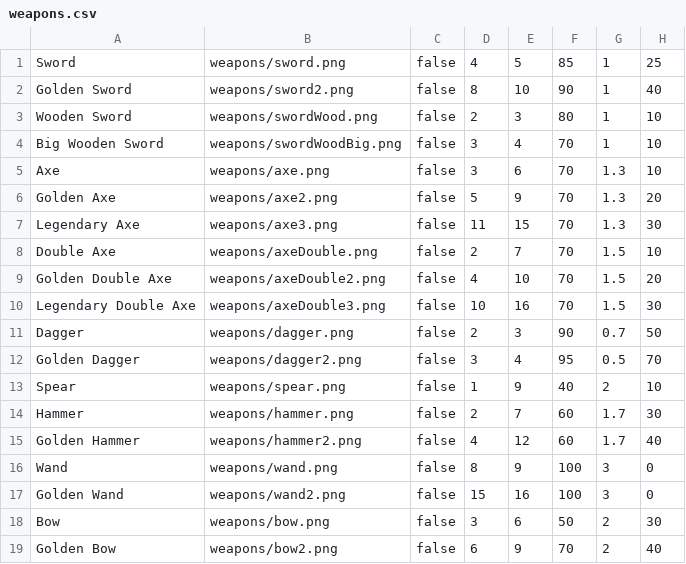
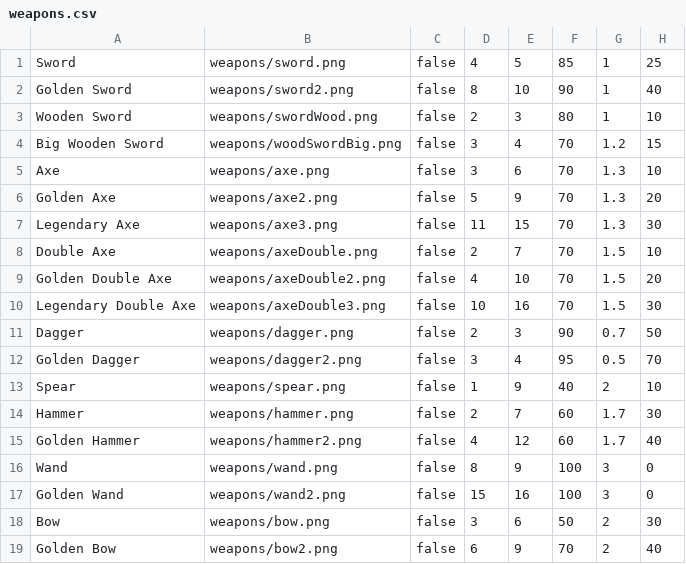
Before and after one commit to vonpredel/libGDXGame, a CSV file: core/assets/data/weapons.csv, drawn as a sheet.

```diff
--- a/core/assets/data/weapons.csv
+++ b/core/assets/data/weapons.csv
@@ -3,3 +3,3 @@ Golden Sword,weapons/sword2.png,false,8,10,90,1,40
 Wooden Sword,weapons/swordWood.png,false,2,3,80,1,10
-Big Wooden Sword,weapons/swordWoodBig.png,false,3,4,70,1,10
+Big Wooden Sword,weapons/woodSwordBig.png,false,3,4,70,1.2,15
 Axe,weapons/axe.png,false,3,6,70,1.3,10
```
Also changed, not shown: core/assets/data/armors.csv, 25 other files.
